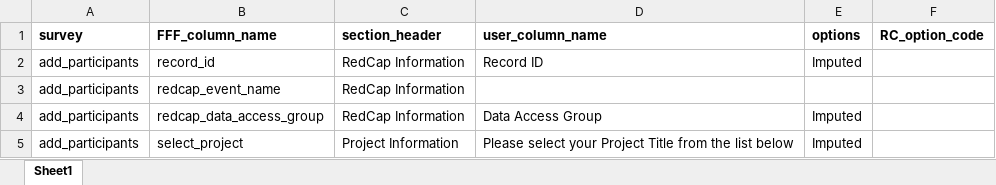
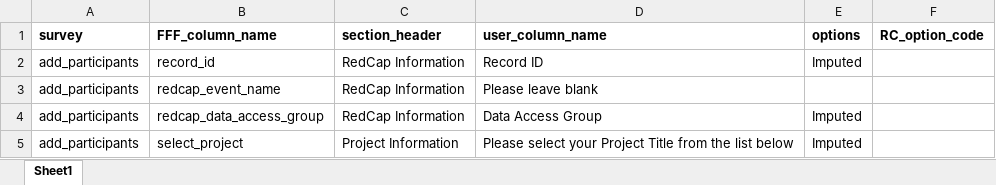
Before and after one commit to BCC-PHM/FFF-RedCap-data-processing, an Excel workbook: data/fff-question-lookup.xlsx, sheet Sheet1, drawn as a sheet; only a part is shown; values as stored, in another font and other column widths than the file's, no borders; the diff names each change by its address in the sheet, - before the commit and + after, or states it on an @@ line.

Commit message:
Fixed question lookup loading bug

```diff
--- a/data/fff-question-lookup.xlsx (sheet Sheet1)
+++ b/data/fff-question-lookup.xlsx (sheet Sheet1)
-D3 (user_column_name): (empty)
+D3 (user_column_name): Please leave blank
```
Also changed, not shown: 2 other files.
